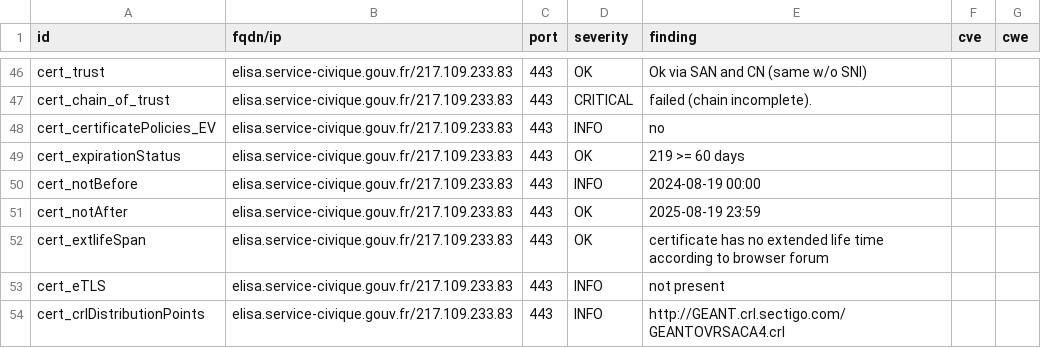
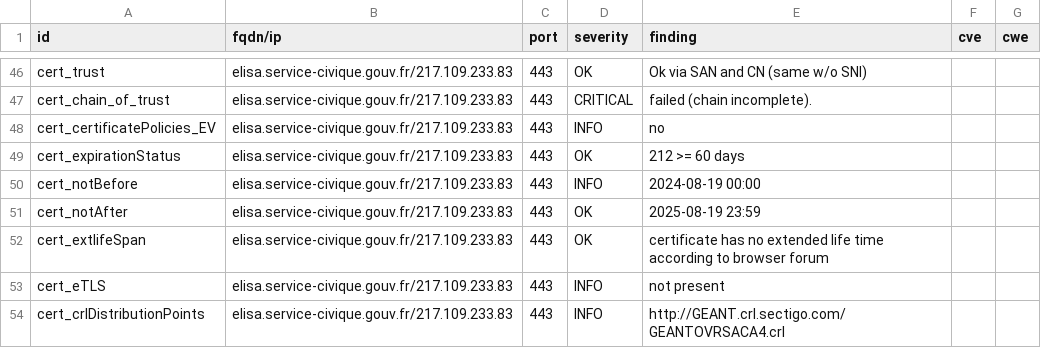
Before and after one commit to Eric-Hei/mondashlorden20minutes, a CSV file: results/aHR0cHM6Ly9lbGlzYS5zZXJ2aWNlLWNpdmlxdWUuZ291di5mcg==/testssl.csv, drawn as a sheet; only a part is shown, gaps mark what is left out.

```diff
--- a/results/aHR0cHM6Ly9lbGlzYS5zZXJ2aWNlLWNpdmlxdWUuZ291di5mcg==/testssl.csv
+++ b/results/aHR0cHM6Ly9lbGlzYS5zZXJ2aWNlLWNpdmlxdWUuZ291di5mcg==/testssl.csv
@@ -48,3 +48,3 @@
 "cert_certificatePolicies_EV","elisa.service-civique.gouv.fr/217.109.233.83","443","INFO","no","",""
-"cert_expirationStatus","elisa.service-civique.gouv.fr/217.109.233.83","443","OK","219 >= 60 days","",""
+"cert_expirationStatus","elisa.service-civique.gouv.fr/217.109.233.83","443","OK","212 >= 60 days","",""
 "cert_notBefore","elisa.service-civique.gouv.fr/217.109.233.83","443","INFO","2024-08-19 00:00","",""
```
Also changed, not shown: 10 other files.
